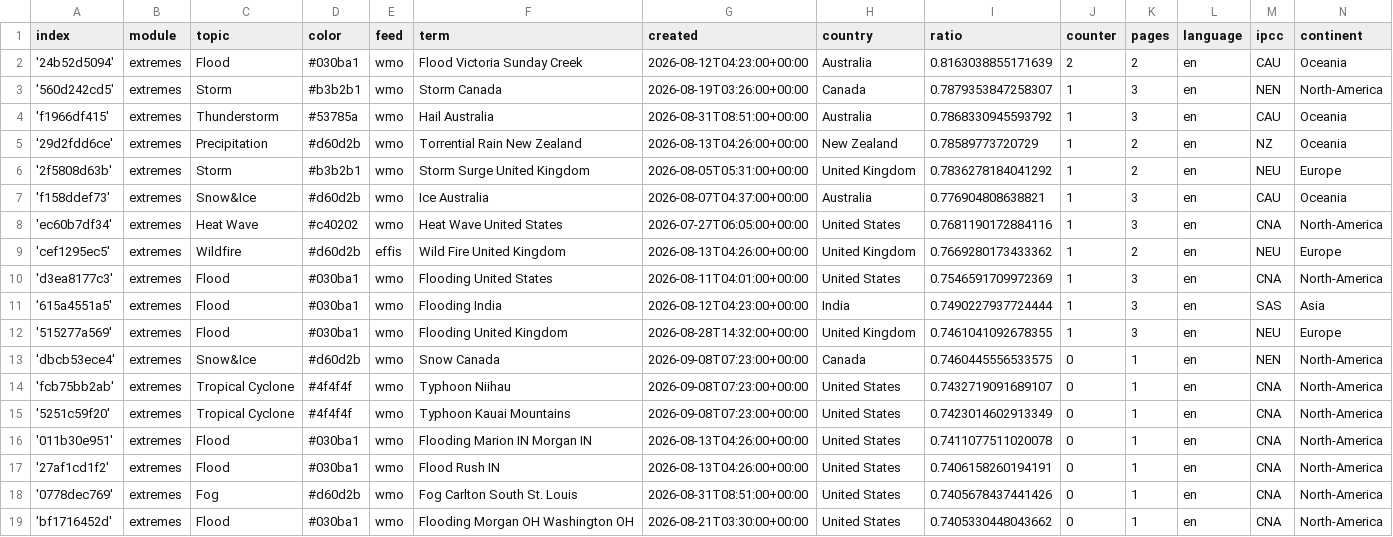
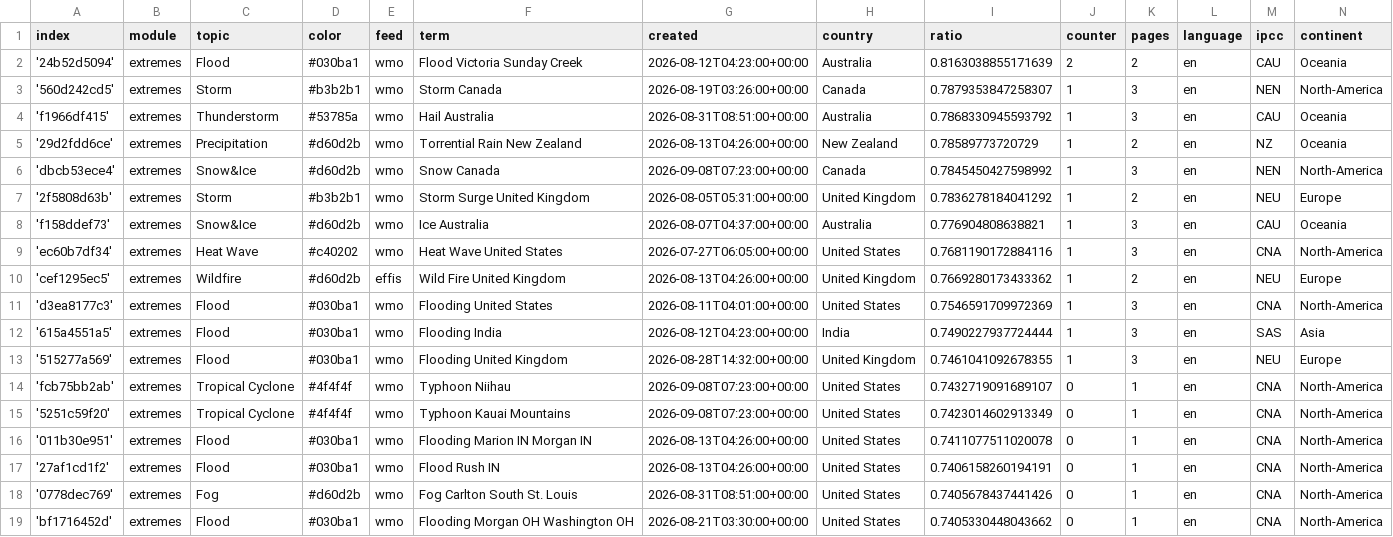
Before and after one commit to picawe-news/englishExtremes, a CSV file: terms.csv, drawn as a sheet; only a part is shown; removed rows and columns are numbered as before the commit, all else as after; the diff names each change by its address in the sheet, - before the commit and + after, or states it on an @@ line.

```diff
--- a/terms.csv
+++ b/terms.csv
+row 6: 'dbcb53ece4' | extremes | Snow&Ice | #d60d2b | wmo | Snow Canada | 2026-09-08T07:23:00+00:00 | Canada | 0.7845450427598992 | 1 | 3 | en | NEN | North-America
-row 13: 'dbcb53ece4' | extremes | Snow&Ice | #d60d2b | wmo | Snow Canada | 2026-09-08T07:23:00+00:00 | Canada | 0.7460445556533575 | 0 | 1 | en | NEN | North-America
```
Also changed, not shown: 1 other file.
